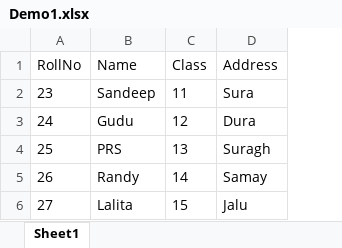
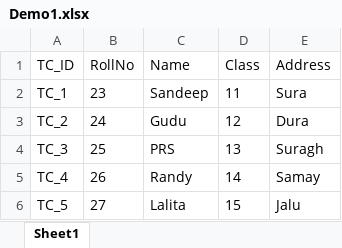
Before and after one commit to sandeep32127/Selenium-Practice, an Excel workbook: Data/Demo1.xlsx, sheet Sheet1, drawn as a sheet; values as stored, in another font and other column widths than the file's, no borders; the diff names each change by its address in the sheet, - before the commit and + after, or states it on an @@ line.

Commit message:
committing the jxl excel read scripts

```diff
--- a/Data/Demo1.xlsx (sheet Sheet1)
+++ b/Data/Demo1.xlsx (sheet Sheet1)
+column A (TC_ID), rows 2-6: TC_1 | TC_2 | TC_3 | TC_4 | TC_5
```
Also changed, not shown: 4 other files.
